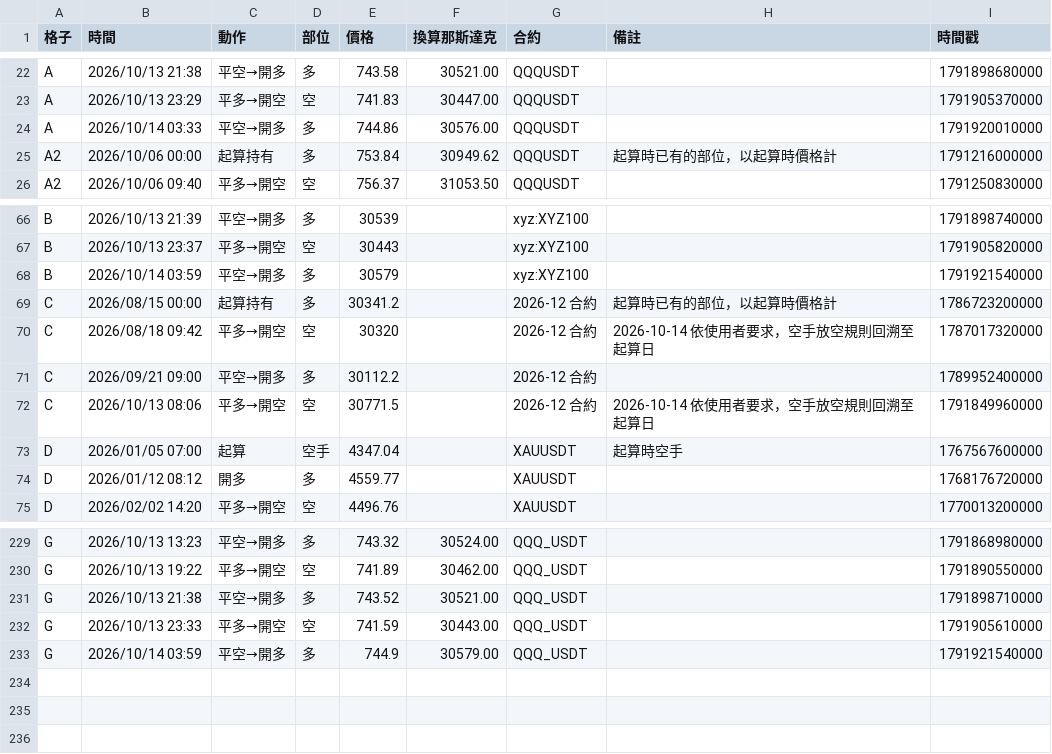
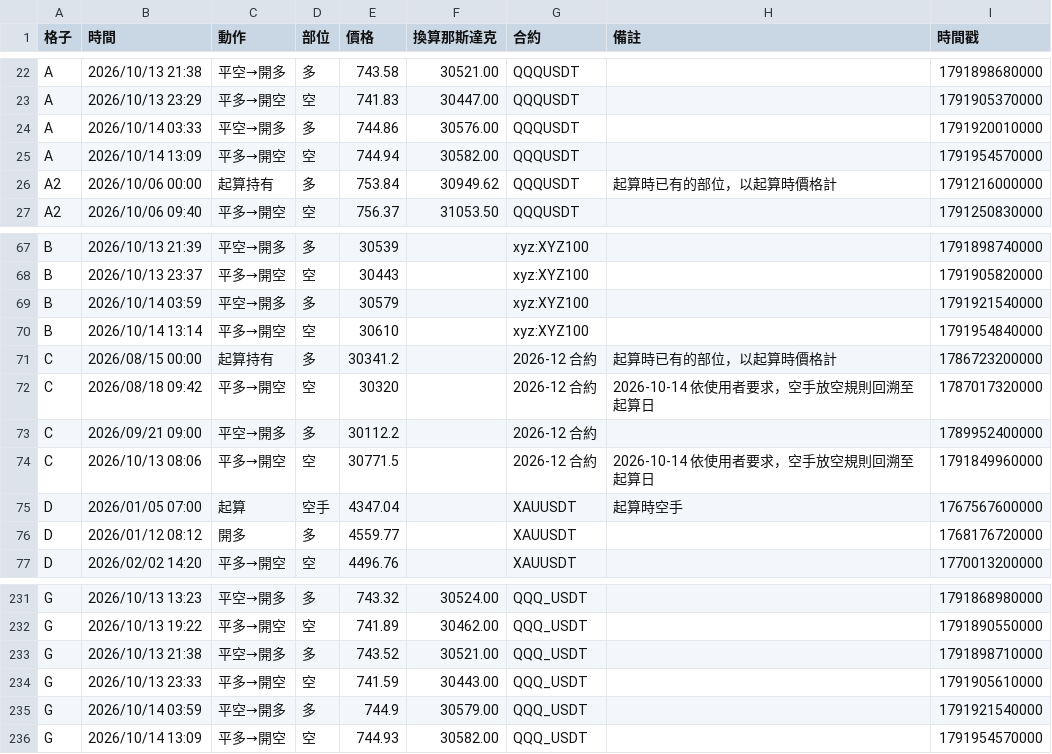
Before and after one commit to EASON-237588/index-trend-dashboard, a CSV file: 實際紀錄/進出紀錄.csv, drawn as a sheet; only a part is shown, gaps mark what is left out; the diff names each change by its address in the sheet, - before the commit and + after, or states it on an @@ line.

```diff
--- a/實際紀錄/進出紀錄.csv
+++ b/實際紀錄/進出紀錄.csv
+row 25: A | 2026/10/14 13:09 | 平多→開空 | 空 | 744.94 | 30582.00 | QQQUSDT |  | 1791954570000
+row 70: B | 2026/10/14 13:14 | 平多→開空 | 空 | 30610 |  | xyz:XYZ100 |  | 1791954840000
+row 236: G | 2026/10/14 13:09 | 平多→開空 | 空 | 744.93 | 30582.00 | QQQ_USDT |  | 1791954570000
```
Also changed, not shown: 2 other files.
